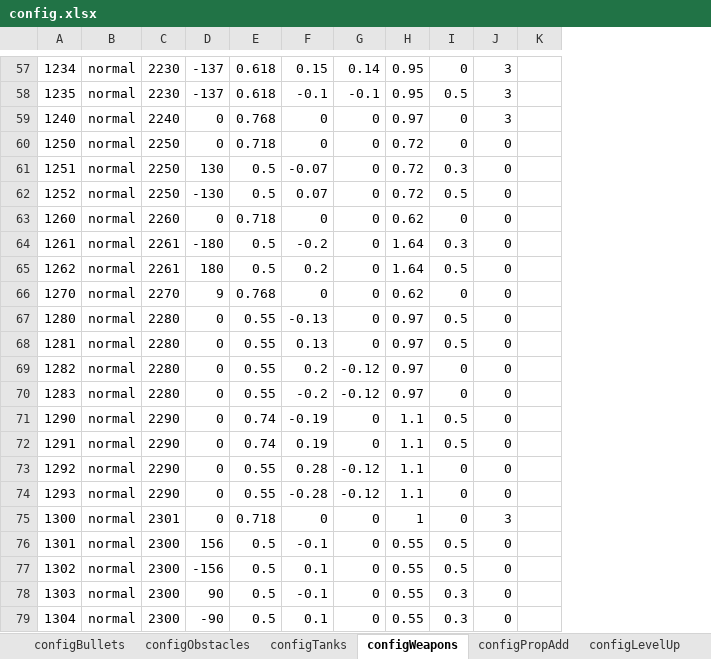
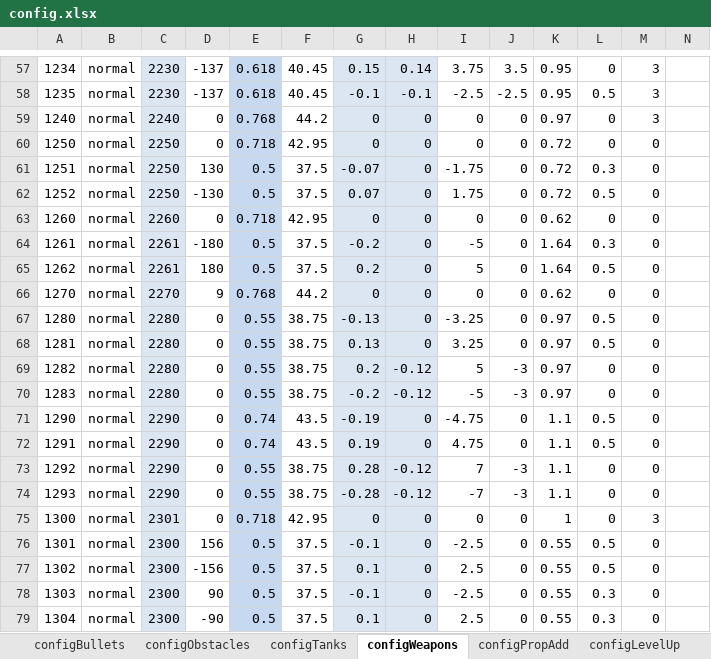
Before and after one commit to gaccob/diep.io-clone, an Excel workbook: cfg/config.xlsx, sheet configWeapons, drawn as a sheet; only a part is shown, gaps mark what is left out; values as stored, in another font and other column widths than the file's, no borders; addresses are those after the commit; the diff covers the shown part only; the diff names each change by its address in the sheet, - before the commit and + after, or states it on an @@ line.

Commit message:
update tank weapons

```diff
--- a/cfg/config.xlsx (sheet configWeapons)
+++ b/cfg/config.xlsx (sheet configWeapons)
+column F, rows 57-79: 40.45 | 40.45 | 44.2 | 42.95 | 37.5 | 37.5 | 42.95 | 37.5 | 37.5 | 44.2 | 38.75 | 38.75 | 38.75 | 38.75 | 43.5 | 43.5 | 38.75 | 38.75 | 42.95 | 37.5 | 37.5 | 37.5 | 37.5
+column I, rows 57-79: 3.75 | -2.5 | 0 | 0 | -1.75 | 1.75 | 0 | -5 | 5 | 0 | -3.25 | 3.25 | 5 | -5 | -4.75 | 4.75 | 7 | -7 | 0 | -2.5 | 2.5 | -2.5 | 2.5
+column J, rows 57-79: 3.5 | -2.5 | 0 | 0 | 0 | 0 | 0 | 0 | 0 | 0 | 0 | 0 | -3 | -3 | 0 | 0 | -3 | -3 | 0 | 0 | 0 | 0 | 0
-C57:C79 fill: none
+C57:C79 fill: #DCE6F2
-E57:E79 fill: none
+E57:E79 fill: #C6D9F1
-G57:H79 fill: none
+G57:H79 fill: #DCE6F2
```
Also changed, not shown: 3 edited cells and cell formats elsewhere in this sheet, 14 other files.
